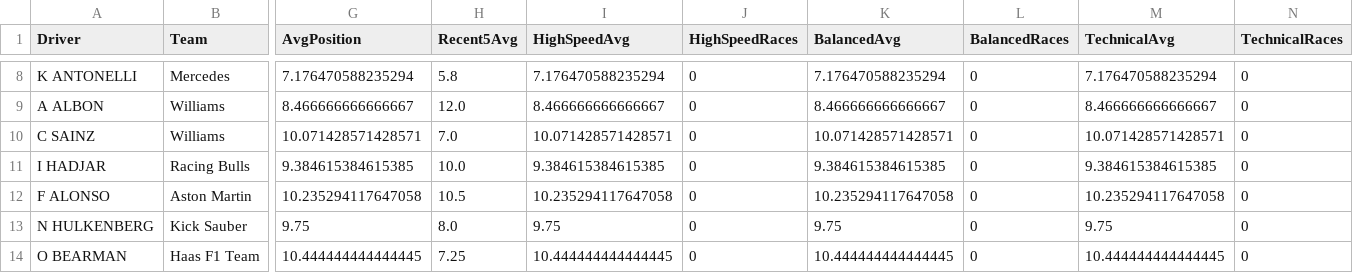
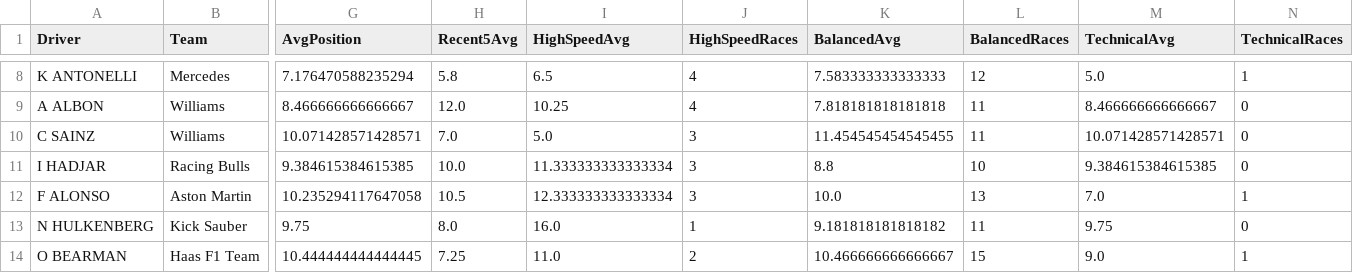
Before and after one commit to dataSciF/6105DataSci, a CSV file: data/driver_features.csv, drawn as a sheet; only a part is shown, gaps mark what is left out; the diff covers the shown part only; the diff names each change by its address in the sheet, - before the commit and + after, or states it on an @@ line.

```diff
--- a/data/driver_features.csv
+++ b/data/driver_features.csv
-I8 (HighSpeedAvg): 7.176470588235294
+I8 (HighSpeedAvg): 6.5
-J8:J9 (HighSpeedRaces): 0
+J8:J9 (HighSpeedRaces): 4
-K8 (BalancedAvg): 7.176470588235294
+K8 (BalancedAvg): 7.583333333333333
-L8 (BalancedRaces): 0
+L8 (BalancedRaces): 12
-M8 (TechnicalAvg): 7.176470588235294
+M8 (TechnicalAvg): 5.0
-N8 (TechnicalRaces): 0
+N8 (TechnicalRaces): 1
-I9 (HighSpeedAvg): 8.466666666666667
+I9 (HighSpeedAvg): 10.25
-K9 (BalancedAvg): 8.466666666666667
+K9 (BalancedAvg): 7.818181818181818
-L9:L10 (BalancedRaces): 0
+L9:L10 (BalancedRaces): 11
-I10 (HighSpeedAvg): 10.071428571428571
+I10 (HighSpeedAvg): 5.0
-J10:J12 (HighSpeedRaces): 0
+J10:J12 (HighSpeedRaces): 3
-K10 (BalancedAvg): 10.071428571428571
+K10 (BalancedAvg): 11.454545454545455
-I11 (HighSpeedAvg): 9.384615384615385
+I11 (HighSpeedAvg): 11.333333333333334
-K11 (BalancedAvg): 9.384615384615385
+K11 (BalancedAvg): 8.8
-L11 (BalancedRaces): 0
+L11 (BalancedRaces): 10
-I12 (HighSpeedAvg): 10.235294117647058
+I12 (HighSpeedAvg): 12.333333333333334
-K12 (BalancedAvg): 10.235294117647058
+K12 (BalancedAvg): 10.0
-L12 (BalancedRaces): 0
+L12 (BalancedRaces): 13
-M12 (TechnicalAvg): 10.235294117647058
+M12 (TechnicalAvg): 7.0
-N12 (TechnicalRaces): 0
+N12 (TechnicalRaces): 1
-I13 (HighSpeedAvg): 9.75
+I13 (HighSpeedAvg): 16.0
-J13 (HighSpeedRaces): 0
+J13 (HighSpeedRaces): 1
-K13 (BalancedAvg): 9.75
+K13 (BalancedAvg): 9.181818181818182
-L13 (BalancedRaces): 0
+L13 (BalancedRaces): 11
-I14 (HighSpeedAvg): 10.444444444444445
+I14 (HighSpeedAvg): 11.0
-J14 (HighSpeedRaces): 0
+J14 (HighSpeedRaces): 2
-K14 (BalancedAvg): 10.444444444444445
+K14 (BalancedAvg): 10.466666666666667
-L14 (BalancedRaces): 0
+L14 (BalancedRaces): 15
-M14 (TechnicalAvg): 10.444444444444445
+M14 (TechnicalAvg): 9.0
-N14 (TechnicalRaces): 0
+N14 (TechnicalRaces): 1
```
Also changed, not shown: 64 edited cells elsewhere in this file, data/f1_multi_season_results.csv, data/qatar_predict.csv, 12 other files.
